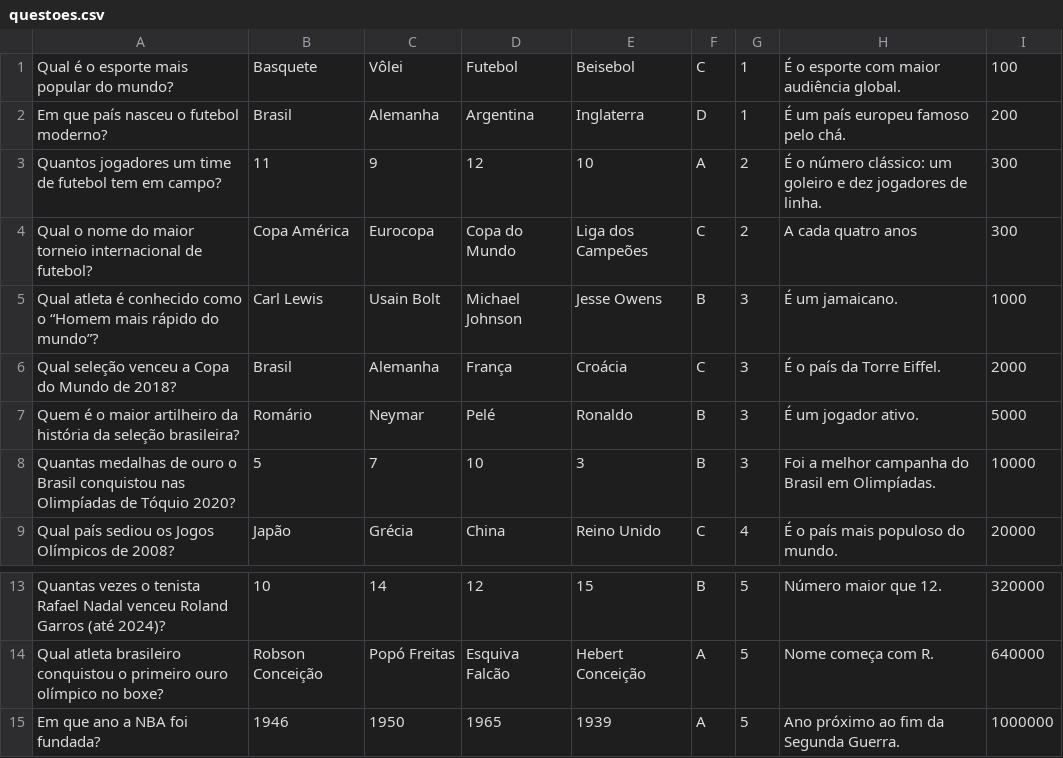
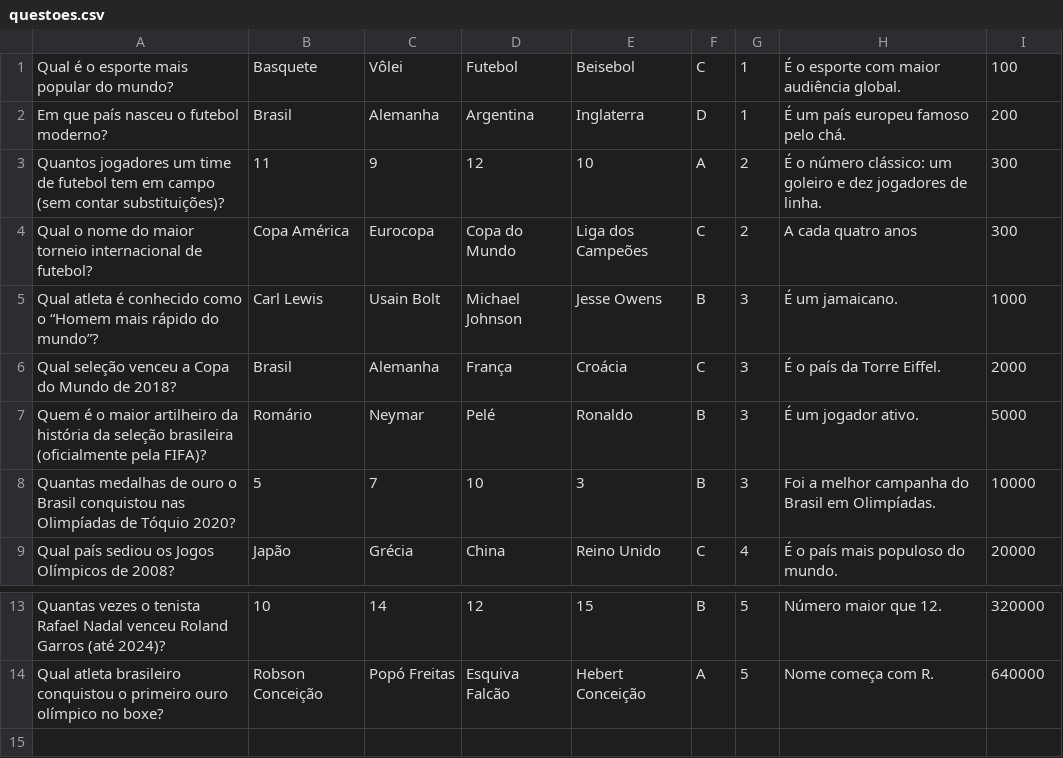
Before and after one commit to Nyxoraith/sports-quiz-game, a CSV file: questoes.csv, drawn as a sheet; only a part is shown, gaps mark what is left out.

```diff
--- a/questoes.csv
+++ b/questoes.csv
@@ -2,3 +2,3 @@ Qual é o esporte mais popular do mundo?,Basquete,Vôlei,Futebol,Beisebol,C,1,É
 Em que país nasceu o futebol moderno?,Brasil,Alemanha,Argentina,Inglaterra,D,1,É um país europeu famoso pelo chá.,200
-Quantos jogadores um time de futebol tem em campo?,11,9,12,10,A,2,É o número clássico: um goleiro e dez jogadores de linha.,300
+Quantos jogadores um time de futebol tem em campo (sem contar substituições)?,11,9,12,10,A,2,É o número clássico: um goleiro e dez jogadores de linha.,300
 Qual o nome do maior torneio internacional de futebol?,Copa América,Eurocopa,Copa do Mundo,Liga dos Campeões,C,2,A cada quatro anos,300
@@ -6,3 +6,3 @@ Qual atleta é conhecido como o “Homem mais rápido do mundo”?,Carl Lewis,Us
 Qual seleção venceu a Copa do Mundo de 2018?,Brasil,Alemanha,França,Croácia,C,3,É o país da Torre Eiffel.,2000
-Quem é o maior artilheiro da história da seleção brasileira?,Romário,Neymar,Pelé,Ronaldo,B,3,É um jogador ativo.,5000
+Quem é o maior artilheiro da história da seleção brasileira (oficialmente pela FIFA)?,Romário,Neymar,Pelé,Ronaldo,B,3,É um jogador ativo.,5000
 Quantas medalhas de ouro o Brasil conquistou nas Olimpíadas de Tóquio 2020?,5,7,10,3,B,3,Foi a melhor campanha do Brasil em Olimpíadas.,10000
@@ -14,2 +14 @@ Quantas vezes o tenista Rafael Nadal venceu Roland Garros (até 2024)?,10,14,12,
 Qual atleta brasileiro conquistou o primeiro ouro olímpico no boxe?,Robson Conceição,Popó Freitas,Esquiva Falcão,Hebert Conceição,A,5,Nome começa com R.,640000
-Em que ano a NBA foi fundada?,1946,1950,1965,1939,A,5,Ano próximo ao fim da Segunda Guerra.,1000000
```
Also changed, not shown: 3 other files.
